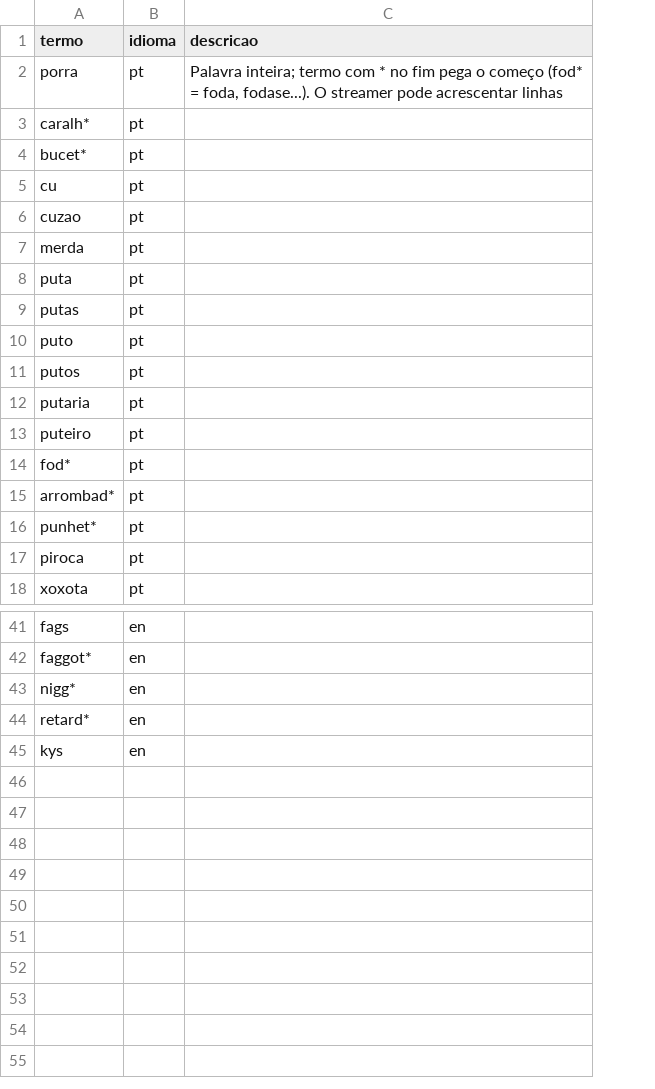
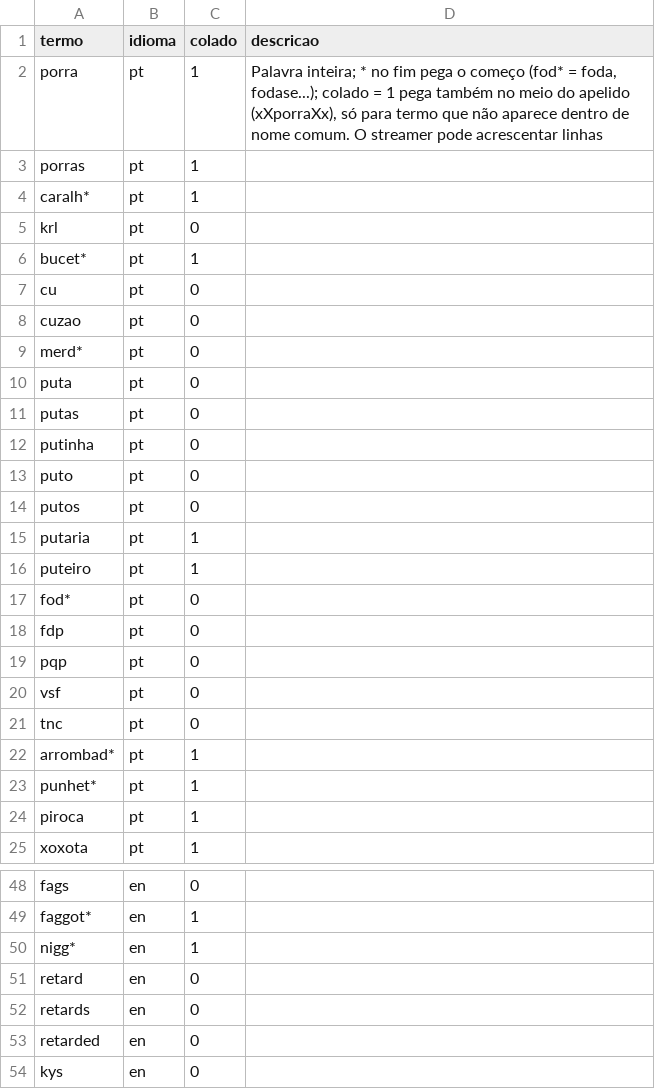
Before and after one commit to Felipebonamigo/Zombie, a CSV file: Data/FiltroPalavras.csv, drawn as a sheet; only a part is shown, gaps mark what is left out; addresses are those after the commit; the diff names each change by its address in the sheet, - before the commit and + after, or states it on an @@ line.

```diff
--- a/Data/FiltroPalavras.csv
+++ b/Data/FiltroPalavras.csv
+column C (colado), row 2: 1; row 4: 1; rows 6-11: 1 | 0 | 0 | 0 | 0 | 0; rows 13-17: 0 | 0 | 1 | 1 | 0; rows 22-25: all 1; rows 48-51: 0 | 1 | 1 | 0; row 54: 0
-D2 (descricao): Palavra inteira; termo com * no fim pega o começo (fod* = foda, fodase...). O streamer…
+D2 (descricao): Palavra inteira; * no fim pega o começo (fod* = foda, fodase...); colado = 1 pega também no meio do apelido (xXporraXx), só para termo que não aparece dentro de nome comum. O streamer…
+row 3: porras | pt | 1
+row 5: krl | pt | 0
-A9 (termo): merda
+A9 (termo): merd*
+row 12: putinha | pt | 0
+row 18: fdp | pt | 0
+row 19: pqp | pt | 0
+row 20: vsf | pt | 0
+row 21: tnc | pt | 0
-A51 (termo): retard*
+A51 (termo): retard
+row 52: retards | en | 0
+row 53: retarded | en | 0
```
Also changed, not shown: 12 other files.
